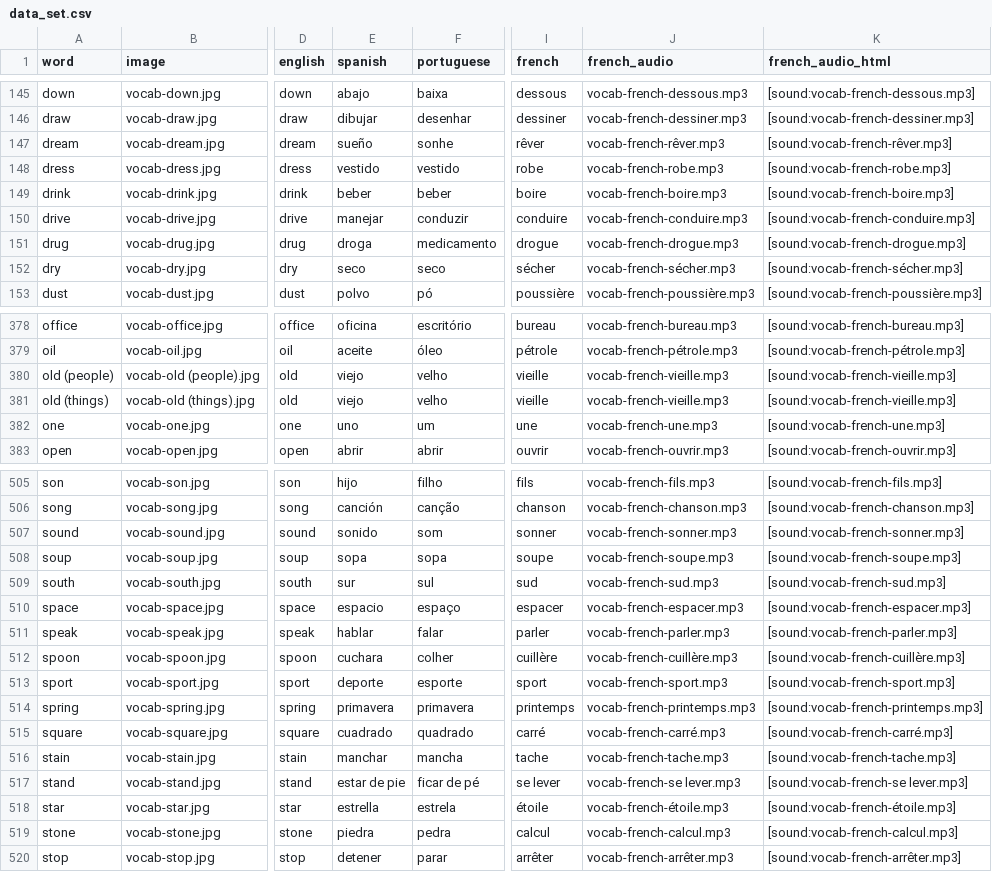
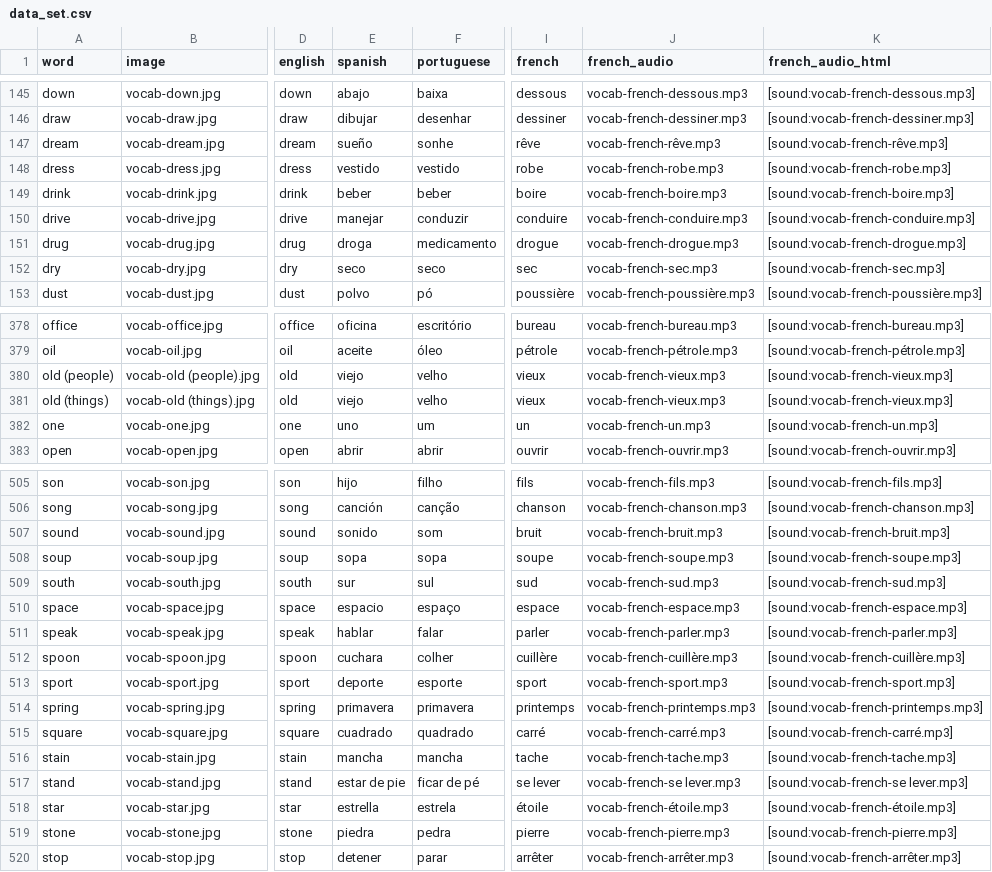
Before and after one commit to danimedi/vocabulaRy, a CSV file: data/data_set.csv, drawn as a sheet; only a part is shown, gaps mark what is left out; the diff covers the shown part only; the diff names each change by its address in the sheet, - before the commit and + after, or states it on an @@ line.

Commit message:
fix different translation in French (and some in other languages)

```diff
--- a/data/data_set.csv
+++ b/data/data_set.csv
-I147 (french): rêver
+I147 (french): rêve
-J147 (french_audio): vocab-french-rêver.mp3
+J147 (french_audio): vocab-french-rêve.mp3
-K147 (french_audio_html): [sound:vocab-french-rêver.mp3]
+K147 (french_audio_html): [sound:vocab-french-rêve.mp3]
-I152 (french): sécher
+I152 (french): sec
-J152 (french_audio): vocab-french-sécher.mp3
+J152 (french_audio): vocab-french-sec.mp3
-K152 (french_audio_html): [sound:vocab-french-sécher.mp3]
+K152 (french_audio_html): [sound:vocab-french-sec.mp3]
-I380:I381 (french): vieille
+I380:I381 (french): vieux
-J380:J381 (french_audio): vocab-french-vieille.mp3
+J380:J381 (french_audio): vocab-french-vieux.mp3
-K380:K381 (french_audio_html): [sound:vocab-french-vieille.mp3]
+K380:K381 (french_audio_html): [sound:vocab-french-vieux.mp3]
-I382 (french): une
+I382 (french): un
-J382 (french_audio): vocab-french-une.mp3
+J382 (french_audio): vocab-french-un.mp3
-K382 (french_audio_html): [sound:vocab-french-une.mp3]
+K382 (french_audio_html): [sound:vocab-french-un.mp3]
-I507 (french): sonner
+I507 (french): bruit
-J507 (french_audio): vocab-french-sonner.mp3
+J507 (french_audio): vocab-french-bruit.mp3
-K507 (french_audio_html): [sound:vocab-french-sonner.mp3]
+K507 (french_audio_html): [sound:vocab-french-bruit.mp3]
-I510 (french): espacer
+I510 (french): espace
-J510 (french_audio): vocab-french-espacer.mp3
+J510 (french_audio): vocab-french-espace.mp3
-K510 (french_audio_html): [sound:vocab-french-espacer.mp3]
+K510 (french_audio_html): [sound:vocab-french-espace.mp3]
-E516 (spanish): manchar
+E516 (spanish): mancha
-I519 (french): calcul
+I519 (french): pierre
-J519 (french_audio): vocab-french-calcul.mp3
+J519 (french_audio): vocab-french-pierre.mp3
-K519 (french_audio_html): [sound:vocab-french-calcul.mp3]
+K519 (french_audio_html): [sound:vocab-french-pierre.mp3]
```
Also changed, not shown: 18 edited cells elsewhere in this file.
